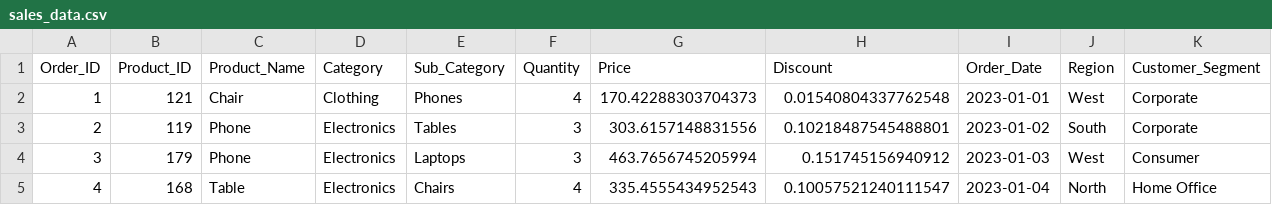
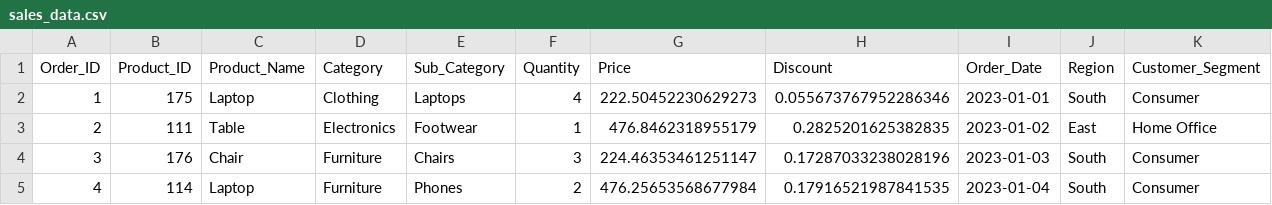
Before and after one commit to Useranamol/pandas.py, a CSV file: sales_data.csv, drawn as a sheet; only a part is shown; the diff covers the shown part only.

```diff
--- a/sales_data.csv
+++ b/sales_data.csv
@@ -1,5 +1,5 @@
 Order_ID,Product_ID,Product_Name,Category,Sub_Category,Quantity,Price,Discount,Order_Date,Region,Customer_Segment
-1,121,Chair,Clothing,Phones,4,170.42288303704373,0.01540804337762548,2023-01-01,West,Corporate
-2,119,Phone,Electronics,Tables,3,303.6157148831556,0.10218487545488801,2023-01-02,South,Corporate
-3,179,Phone,Electronics,Laptops,3,463.7656745205994,0.151745156940912,2023-01-03,West,Consumer
-4,168,Table,Electronics,Chairs,4,335.4555434952543,0.10057521240111547,2023-01-04,North,Home Office
+1,175,Laptop,Clothing,Laptops,4,222.50452230629273,0.055673767952286346,2023-01-01,South,Consumer
+2,111,Table,Electronics,Footwear,1,476.8462318955179,0.2825201625382835,2023-01-02,East,Home Office
+3,176,Chair,Furniture,Chairs,3,224.46353461251147,0.17287033238028196,2023-01-03,South,Consumer
+4,114,Laptop,Furniture,Phones,2,476.25653568677984,0.17916521987841535,2023-01-04,South,Consumer
```
Also changed, not shown: 45 edited cells elsewhere in this file, 3 other files.
